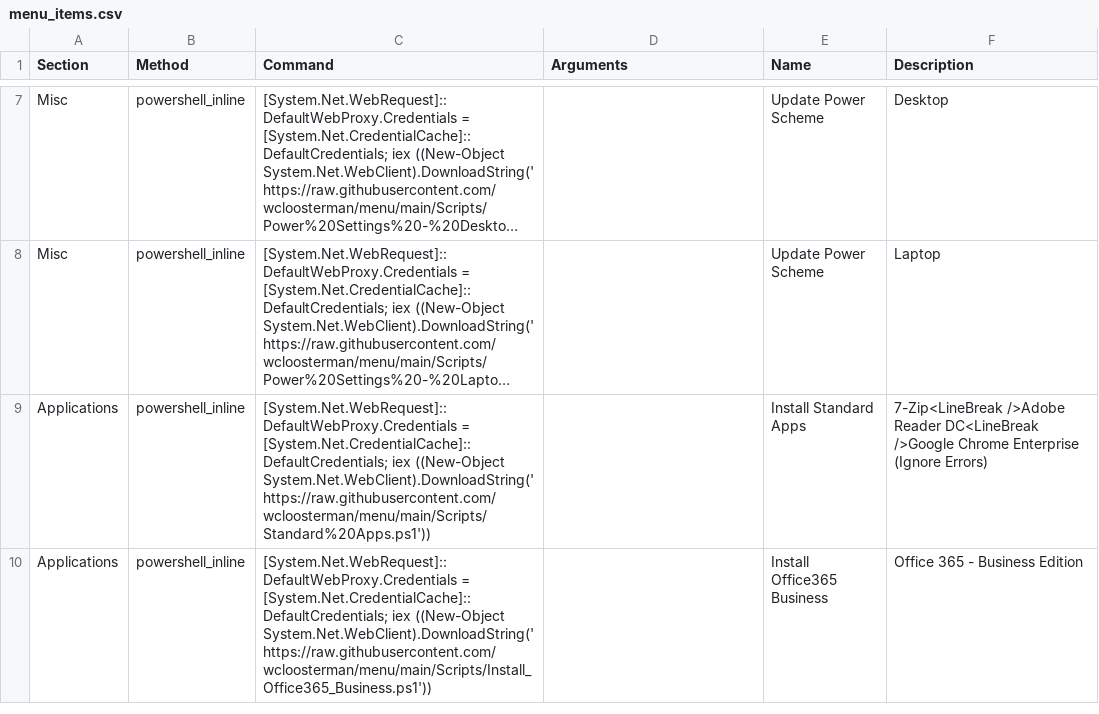
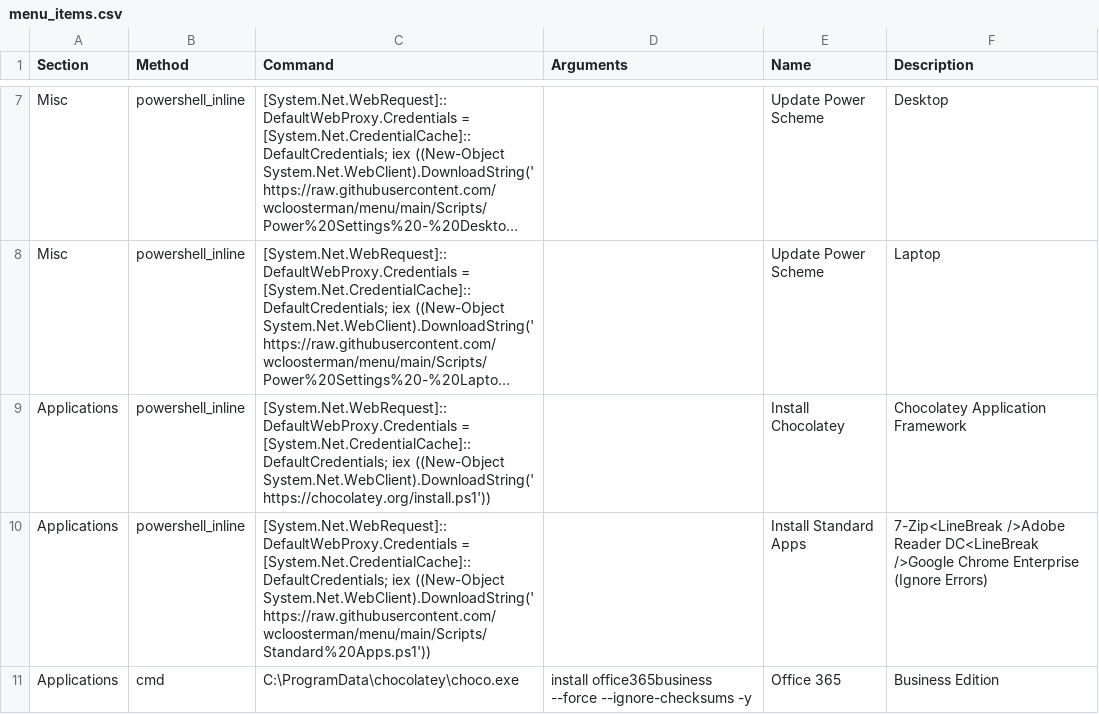
Before and after one commit to wcloosterman/menu, a CSV file: menu_items.csv, drawn as a sheet; only a part is shown, gaps mark what is left out; long unchanged cells end in …; removed rows and columns are numbered as before the commit, all else as after; the diff names each change by its address in the sheet, - before the commit and + after, or states it on an @@ line.

Commit message:
Update menu_items.csv

```diff
--- a/menu_items.csv
+++ b/menu_items.csv
+row 9: Applications | powershell_inline | [System.Net.WebRequest]::DefaultWebProxy.Credentials = [System.Net.CredentialCache]::DefaultCredentials; iex ((New-Object System.Net.WebClient).DownloadString('https://chocolatey.org/install.ps1')) |  | Install Chocolatey | Chocolatey Application Framework
-row 10: Applications | powershell_inline | [System.Net.WebRequest]::DefaultWebProxy.Credentials = [System.Net.CredentialCache]::DefaultCredentials; iex ((New-Object System.Net.WebClient).DownloadString('https://raw.githubusercontent.com/wcloosterman/menu/main/Scripts/Install_Office365_Business.ps1')) |  | Install Office365 Business | Office 365 - Business Edition
+row 11: Applications | cmd | C:\ProgramData\chocolatey\choco.exe | install office365business --force --ignore-checksums -y | Office 365 | Business Edition
```
